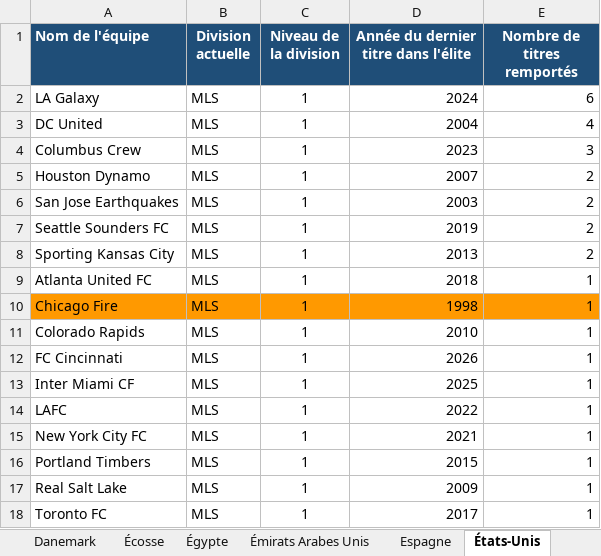
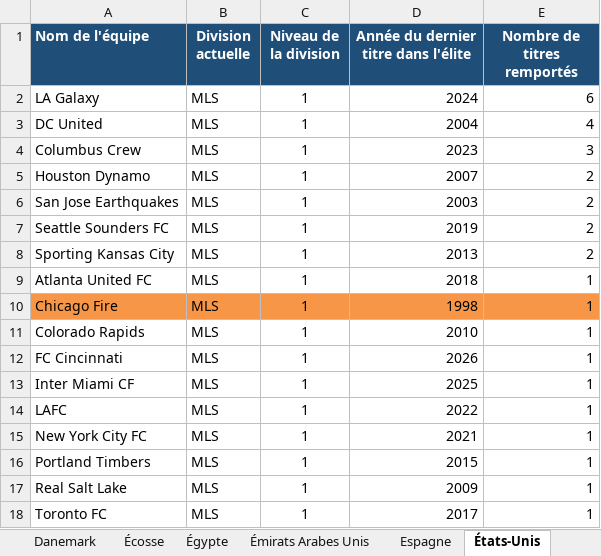
Before and after one commit to Yvcanto/Palmares-football, an Excel workbook: Palmares_Football_FM26_Complet_V3.xlsx, sheet États-Unis, drawn as a sheet; values as stored, in another font and other column widths than the file's, no borders; the diff names each change by its address in the sheet, - before the commit and + after, or states it on an @@ line.

```diff
--- a/Palmares_Football_FM26_Complet_V3.xlsx (sheet États-Unis)
+++ b/Palmares_Football_FM26_Complet_V3.xlsx (sheet États-Unis)
-A10:E10 fill: #FF9900
+A10:E10 fill: #F79646
```
Also changed, not shown: sheet France.
